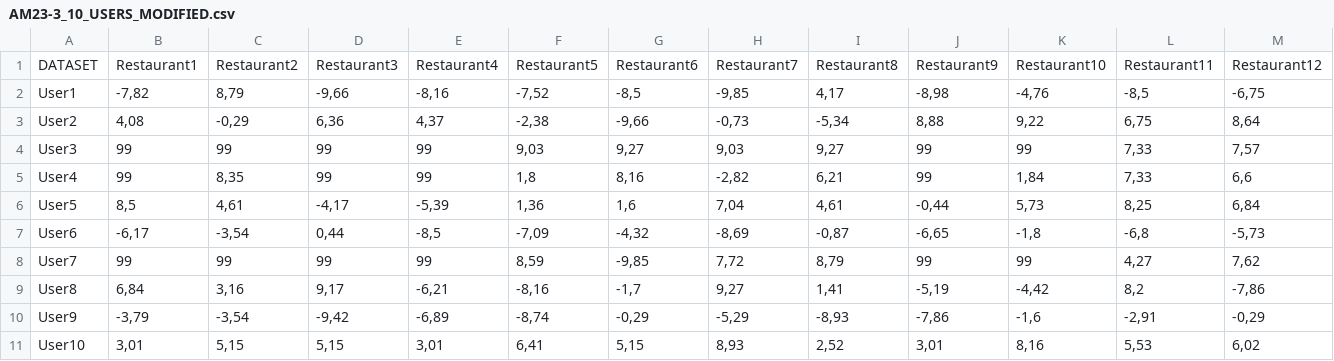
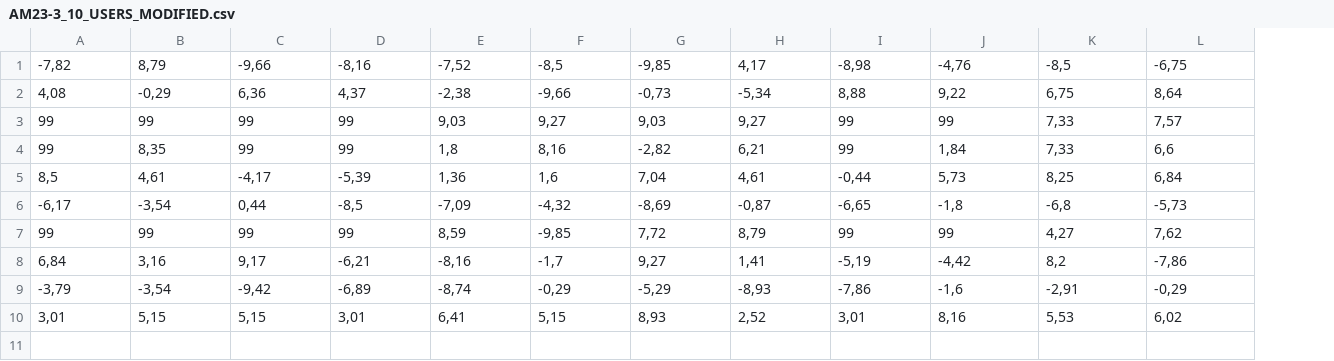
Before and after one commit to ggarciasu/PEC3, a CSV file: AM23-3_10_USERS_MODIFIED.csv, drawn as a sheet; only a part is shown; removed rows and columns are numbered as before the commit, all else as after; rows hold the shown columns only; the diff names each change by its address in the sheet, - before the commit and + after, or states it on an @@ line.

Commit message:
Add files via upload

```diff
--- a/AM23-3_10_USERS_MODIFIED.csv
+++ b/AM23-3_10_USERS_MODIFIED.csv
-column A, rows 2-11: User1 | User2 | User3 | User4 | User5 | User6 | User7 | User8 | User9 | User10
-row 1: DATASET | Restaurant1 | Restaurant2 | Restaurant3 | Restaurant4 | Restaurant5 | Restaurant6 | Restaurant7 | Restaurant8 | Restaurant9 | Restaurant10 | Restaurant11 | Restaurant12
```
